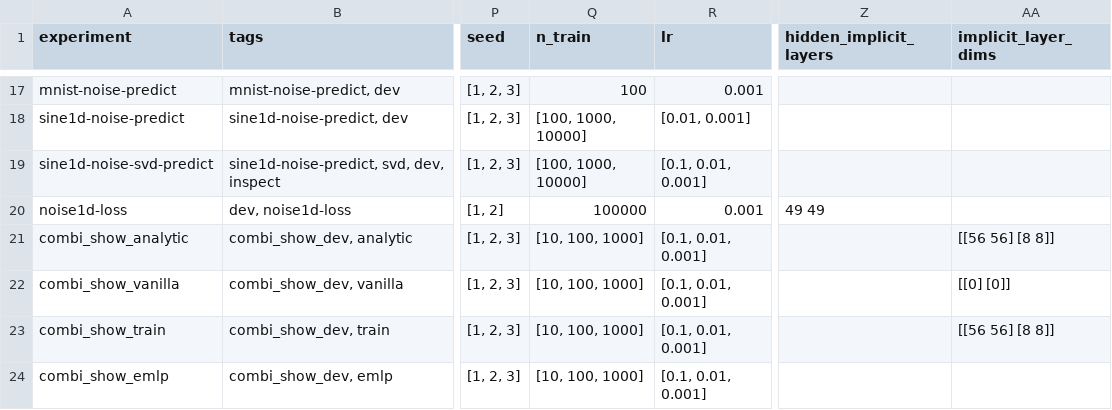
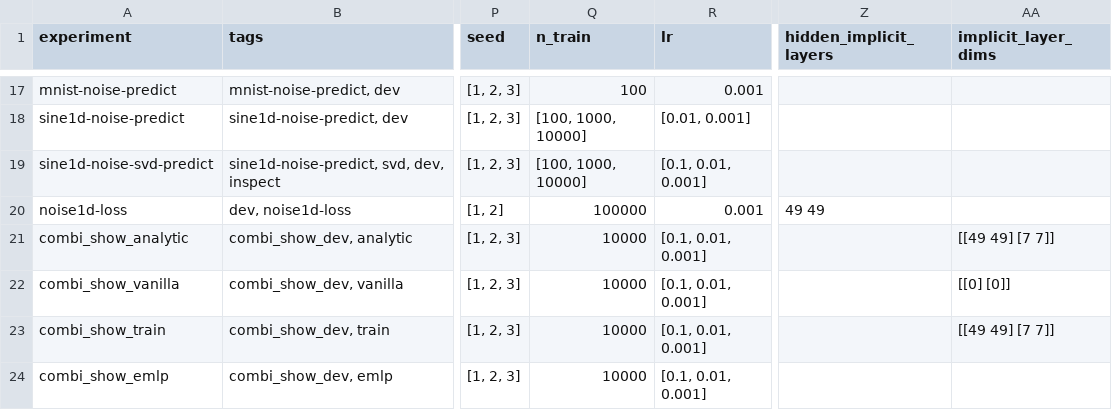
Before and after one commit to elidub/SymPDE, a CSV file: jobs/arrays.csv, drawn as a sheet; only a part is shown, gaps mark what is left out; the diff names each change by its address in the sheet, - before the commit and + after, or states it on an @@ line.

```diff
--- a/jobs/arrays.csv
+++ b/jobs/arrays.csv
-Q21:Q24 (n_train): [10, 100, 1000]
+Q21:Q24 (n_train): 10000
-AA21 (implicit_layer_dims): [[56 56] [8 8]]
+AA21 (implicit_layer_dims): [[49 49] [7 7]]
-AA23 (implicit_layer_dims): [[56 56] [8 8]]
+AA23 (implicit_layer_dims): [[49 49] [7 7]]
```
Also changed, not shown: 5 other files.
